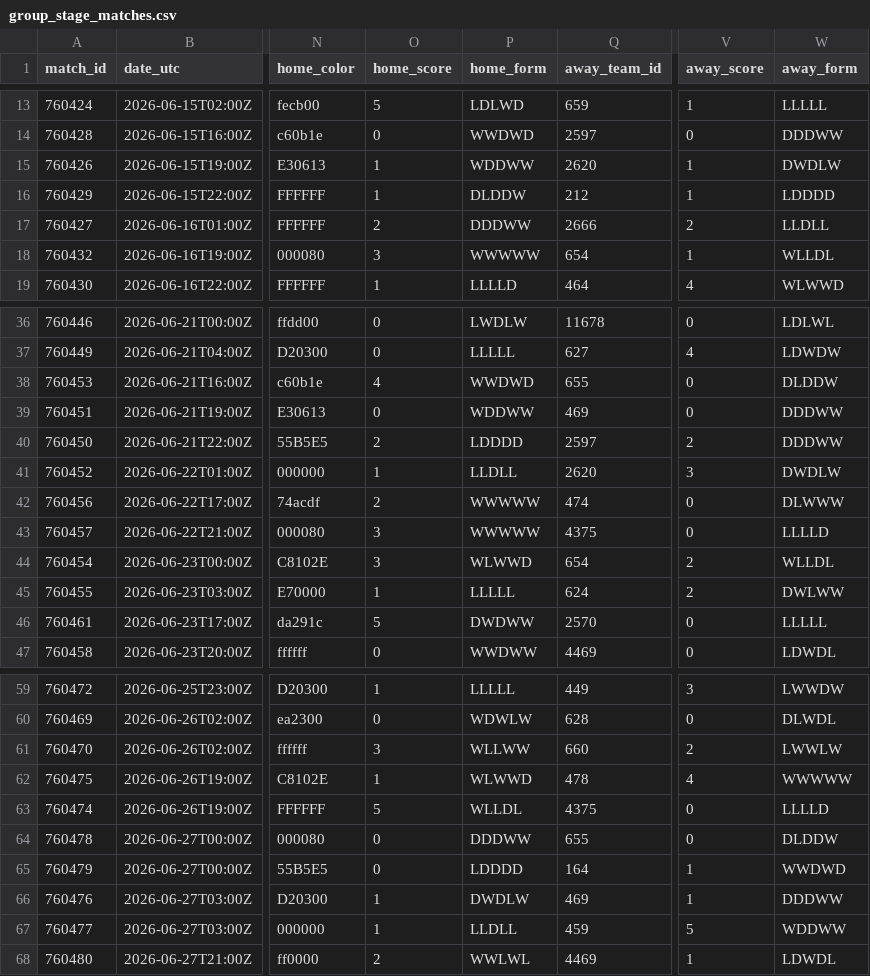
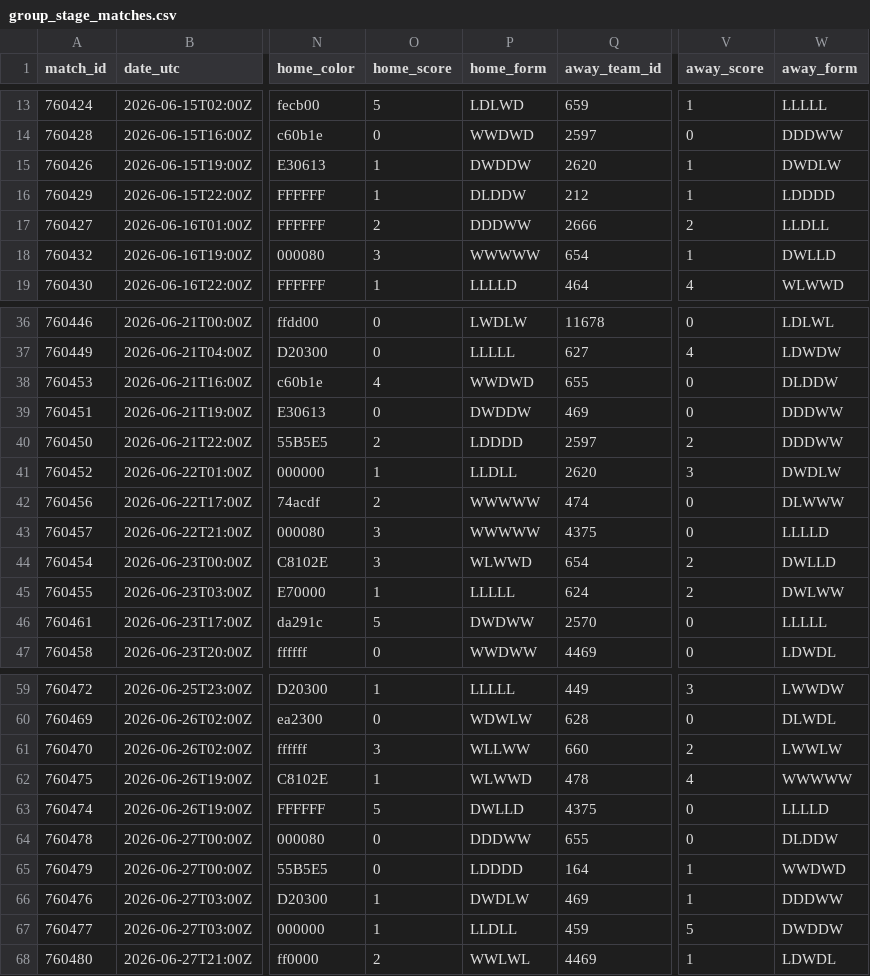
Before and after one commit to akarpie96/2026-worldcup-forecast, a CSV file: data/processed/group_stage_matches.csv, drawn as a sheet; only a part is shown, gaps mark what is left out; the diff names each change by its address in the sheet, - before the commit and + after, or states it on an @@ line.

```diff
--- a/data/processed/group_stage_matches.csv
+++ b/data/processed/group_stage_matches.csv
-P15 (home_form): WDDWW
+P15 (home_form): DWDDW
-W18 (away_form): WLLDL
+W18 (away_form): DWLLD
-P39 (home_form): WDDWW
+P39 (home_form): DWDDW
-W44 (away_form): WLLDL
+W44 (away_form): DWLLD
-P63 (home_form): WLLDL
+P63 (home_form): DWLLD
-W67 (away_form): WDDWW
+W67 (away_form): DWDDW
```
Also changed, not shown: data/processed/forecast_history.csv, data/processed/matches.csv, 1 other file.
